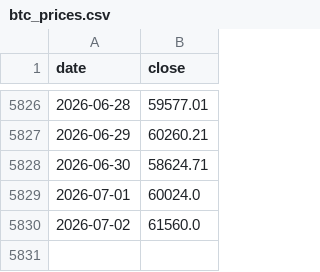
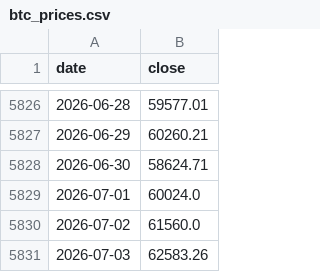
Before and after one commit to y5ym4h6r2n-spec/BTC-EQM, a CSV file: btc_prices.csv, drawn as a sheet; only a part is shown, gaps mark what is left out.

```diff
--- a/btc_prices.csv
+++ b/btc_prices.csv
@@ -5830 +5830,2 @@ date,close
 2026-07-02,61560.0
+2026-07-03,62583.26
```
Also changed, not shown: 2 other files.
